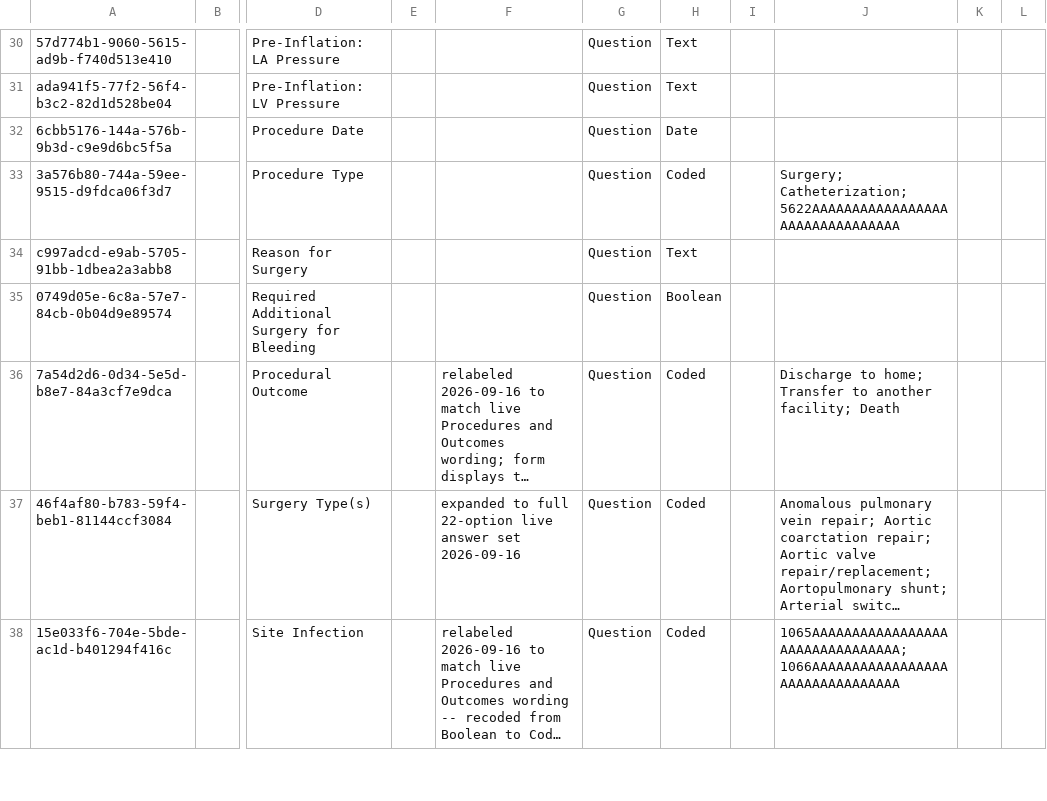
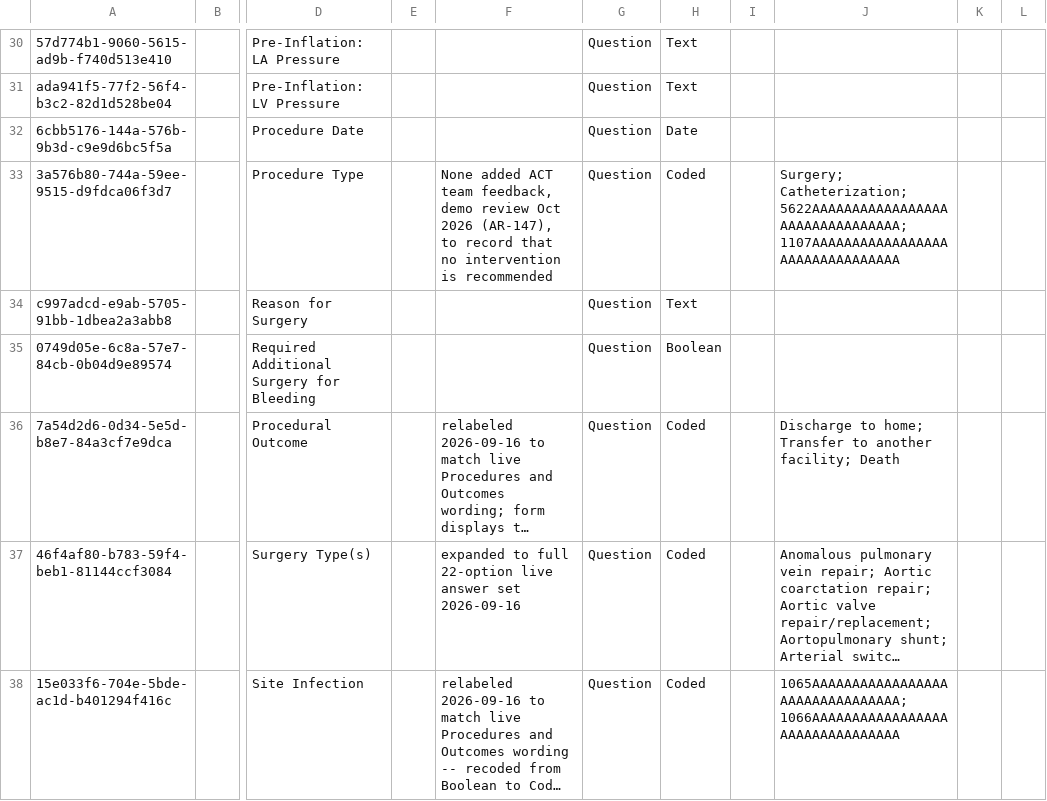
Before and after one commit to HerbertYiga/openmrs-distro-referenceapplication, a CSV file: distro/configuration/concepts/rhd_questions_interventions.csv, drawn as a sheet; only a part is shown, gaps mark what is left out; long unchanged cells end in …; the diff names each change by its address in the sheet, - before the commit and + after, or states it on an @@ line.

```diff
--- a/distro/configuration/concepts/rhd_questions_interventions.csv
+++ b/distro/configuration/concepts/rhd_questions_interventions.csv
-F33: (empty)
+F33: None added ACT team feedback, demo review Oct 2026 (AR-147), to record that no intervention is recommended
-J33: Surgery; Catheterization; 5622AAAAAAAAAAAAAAAAAAAAAAAAAAAAAAAA
+J33: Surgery; Catheterization; 5622AAAAAAAAAAAAAAAAAAAAAAAAAAAAAAAA; 1107AAAAAAAAAAAAAAAAAAAAAAAAAAAAAAAA
```
Also changed, not shown: distro/configuration/concepts/rhd_answers_misc.csv, distro/configuration/concepts/rhd_conceptsets.csv, 6 other files.
